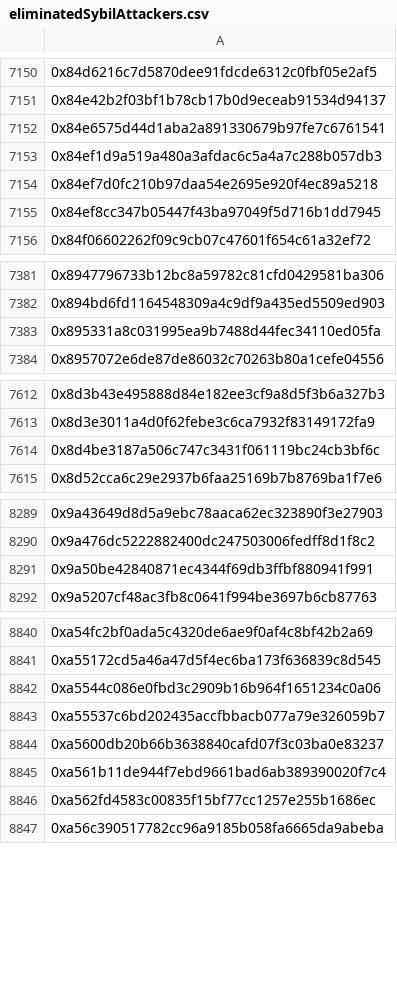
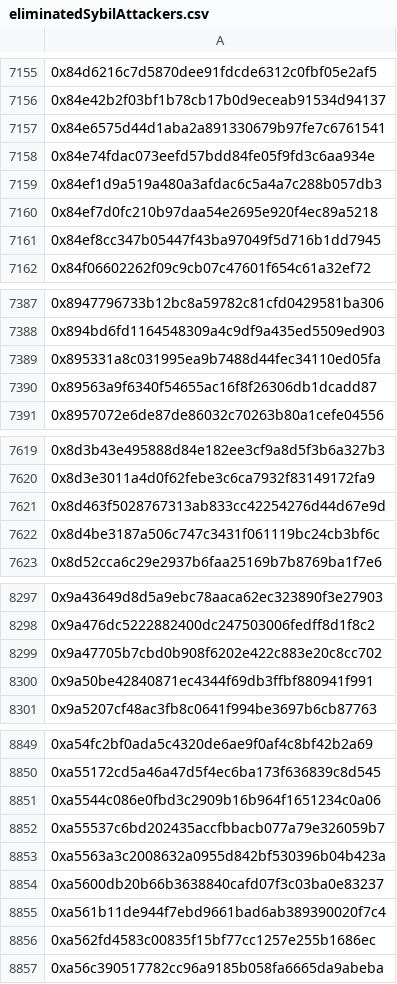
Before and after one commit to hop-protocol/hop-airdrop, a CSV file: src/data/eliminatedSybilAttackers.csv, drawn as a sheet; only a part is shown, gaps mark what is left out; the diff covers the shown part only; the diff names each change by its address in the sheet, - before the commit and + after, or states it on an @@ line.

```diff
--- a/src/data/eliminatedSybilAttackers.csv
+++ b/src/data/eliminatedSybilAttackers.csv
+row 7158: 0x84e74fdac073eefd57bdd84fe05f9fd3c6aa934e
+row 7390: 0x89563a9f6340f54655ac16f8f26306db1dcadd87
+row 7621: 0x8d463f5028767313ab833cc42254276d44d67e9d
+row 8299: 0x9a47705b7cbd0b908f6202e422c883e20c8cc702
+row 8853: 0xa5563a3c2008632a0955d842bf530396b04b423a
```
Also changed, not shown: 11 added rows elsewhere in this file, 4 other files.
